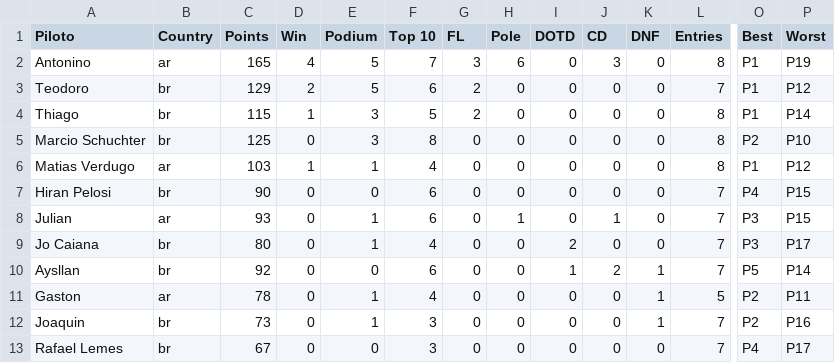
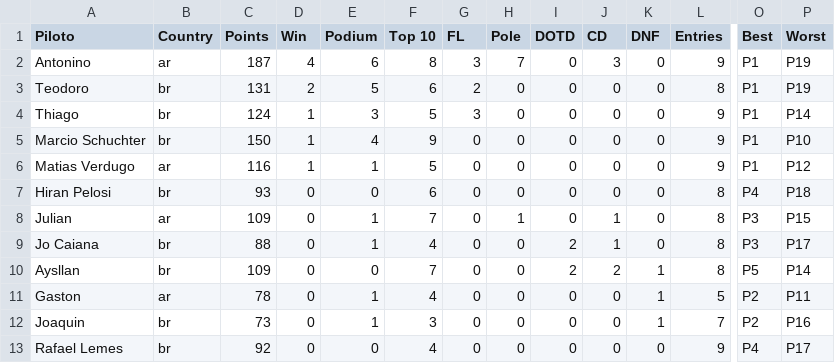
Before and after one commit to JedersonBorges/brazuka_eracing, a CSV file: db/pilotosf2.csv, drawn as a sheet; only a part is shown, gaps mark what is left out; the diff covers the shown part only; the diff names each change by its address in the sheet, - before the commit and + after, or states it on an @@ line.

```diff
--- a/db/pilotosf2.csv
+++ b/db/pilotosf2.csv
-C2 (Points): 165
+C2 (Points): 187
-E2 (Podium): 5
+E2 (Podium): 6
-F2 (Top 10): 7
+F2 (Top 10): 8
-H2 (Pole): 6
+H2 (Pole): 7
-L2 (Entries): 8
+L2 (Entries): 9
-C3 (Points): 129
+C3 (Points): 131
-L3 (Entries): 7
+L3 (Entries): 8
-P3 (Worst): P12
+P3 (Worst): P19
-C4 (Points): 115
+C4 (Points): 124
-G4 (FL): 2
+G4 (FL): 3
-L4:L6 (Entries): 8
+L4:L6 (Entries): 9
-C5 (Points): 125
+C5 (Points): 150
-D5 (Win): 0
+D5 (Win): 1
-E5 (Podium): 3
+E5 (Podium): 4
-F5 (Top 10): 8
+F5 (Top 10): 9
-O5 (Best): P2
+O5 (Best): P1
-C6 (Points): 103
+C6 (Points): 116
-F6 (Top 10): 4
+F6 (Top 10): 5
-C7 (Points): 90
+C7 (Points): 93
-L7:L10 (Entries): 7
+L7:L10 (Entries): 8
-P7 (Worst): P15
+P7 (Worst): P18
-C8 (Points): 93
+C8 (Points): 109
-F8 (Top 10): 6
+F8 (Top 10): 7
-C9 (Points): 80
+C9 (Points): 88
-J9 (CD): 0
+J9 (CD): 1
-C10 (Points): 92
+C10 (Points): 109
-F10 (Top 10): 6
+F10 (Top 10): 7
-I10 (DOTD): 1
+I10 (DOTD): 2
-C13 (Points): 67
+C13 (Points): 92
-F13 (Top 10): 3
+F13 (Top 10): 4
-L13 (Entries): 7
+L13 (Entries): 9
```
Also changed, not shown: 24 edited cells elsewhere in this file, 1 other file.
